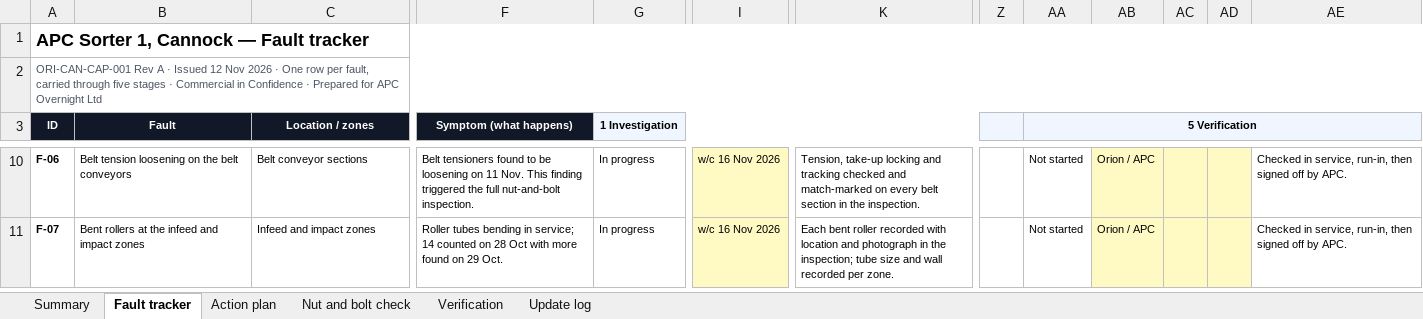
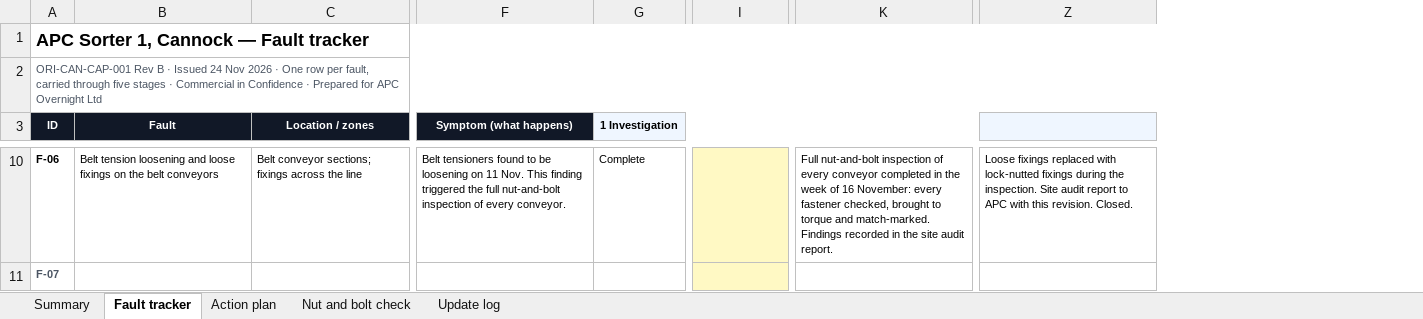
Before and after one commit to dannygrigg/orion-final-1605, an Excel workbook: share/apc-sorter1-cap/tracker.xlsx, sheet Fault tracker, drawn as a sheet; only a part is shown, gaps mark what is left out; values as stored, in another font and other column widths than the file's, no borders; conditional formats not drawn; removed rows and columns are numbered as before the commit, all else as after; the diff covers the shown part only; the diff names each change by its address in the sheet, - before the commit and + after, or states it on an @@ line.

```diff
--- a/share/apc-sorter1-cap/tracker.xlsx (sheet Fault tracker)
+++ b/share/apc-sorter1-cap/tracker.xlsx (sheet Fault tracker)
-sheet tab: Verification
-column Z, empty
-column AA (5 Verification), rows 10-11: Not started | Not started
-column AB, rows 10-11: Orion / APC | Orion / APC
-column AC, empty
-column AD, empty
-column AE, rows 10-11: Checked in service, run-in, then signed off by APC. | Checked in service, run-in, then signed off by APC.
+column Z, row 10: Loose fixings replaced with lock-nutted fixings during the inspection. Site audit report to APC with this revision. Closed.
-A2 (ID): ORI-CAN-CAP-001 Rev A · Issued 12 Nov 2026…
+A2 (ID): ORI-CAN-CAP-001 Rev B · Issued 24 Nov 2026…
-B10 (Fault): …tension loosening on the…
+B10 (Fault): …tension loosening and loose fixings on the…
-C10 (Location / zones): Belt conveyor sections
+C10 (Location / zones): Belt conveyor sections; fixings across the line
-F10 (Symptom (what happens)): …full nut-and-bolt inspection.
+F10 (Symptom (what happens)): …full nut-and-bolt inspection of every conveyor.
-G10 (1 Investigation): In progress
+G10 (1 Investigation): Complete
-I10:I11: w/c 16 Nov 2026
+I10:I11: (empty)
-K10: Tension, take-up locking and tracking checked and match-marked on every belt section in the inspection.
+K10: Full nut-and-bolt inspection of every conveyor completed in the week of 16 November: every fastener checked, brought to torque and match-marked. Findings recorded in the site audit report.
-A11 text colour: black
+A11 text colour: #4B5563
-B11 (Fault): Bent rollers at the infeed and impact zones
+B11 (Fault): (empty)
-C11 (Location / zones): Infeed and impact zones
+C11 (Location / zones): (empty)
-F11 (Symptom (what happens)): Roller tubes bending in service; 14 counted on 28 Oct with more found on 29 Oct.
+F11 (Symptom (what happens)): (empty)
-G11 (1 Investigation): In progress
+G11 (1 Investigation): (empty)
-K11: Each bent roller recorded with location and photograph in the inspection; tube size and wall recorded per zone.
+K11: (empty)
```
Also changed, not shown: 2 removed rows, 94 edited cells and cell formats elsewhere in this sheet, sheet Summary, sheet Action plan, sheet Update log, sheet Nut and bolt check, formulas that keep their value, 3 other files.
